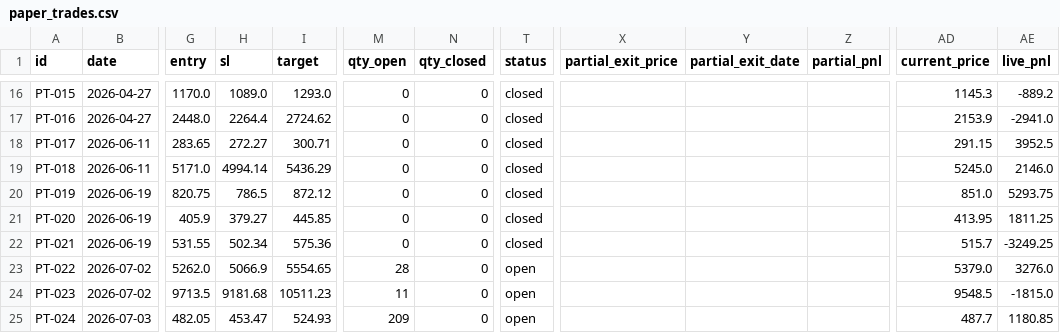
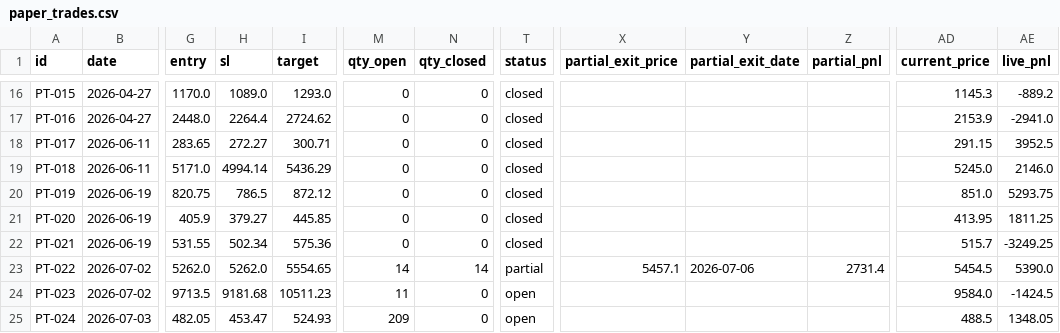
Before and after one commit to saisravanpalvaye/trading-bot-v2, a CSV file: paper_trades.csv, drawn as a sheet; only a part is shown, gaps mark what is left out; the diff names each change by its address in the sheet, - before the commit and + after, or states it on an @@ line.

Commit message:
scoreboard: update 2026-07-06 13:46

```diff
--- a/paper_trades.csv
+++ b/paper_trades.csv
-H23 (sl): 5066.9
+H23 (sl): 5262.0
-M23 (qty_open): 28
+M23 (qty_open): 14
-N23 (qty_closed): 0
+N23 (qty_closed): 14
-T23 (status): open
+T23 (status): partial
-X23 (partial_exit_price): (empty)
+X23 (partial_exit_price): 5457.1
-Y23 (partial_exit_date): (empty)
+Y23 (partial_exit_date): 2026-07-06
-Z23 (partial_pnl): (empty)
+Z23 (partial_pnl): 2731.4
-AD23 (current_price): 5379.0
+AD23 (current_price): 5454.5
-AE23 (live_pnl): 3276.0
+AE23 (live_pnl): 5390.0
-AD24 (current_price): 9548.5
+AD24 (current_price): 9584.0
-AE24 (live_pnl): -1815.0
+AE24 (live_pnl): -1424.5
-AD25 (current_price): 487.7
+AD25 (current_price): 488.5
-AE25 (live_pnl): 1180.85
+AE25 (live_pnl): 1348.05
```
